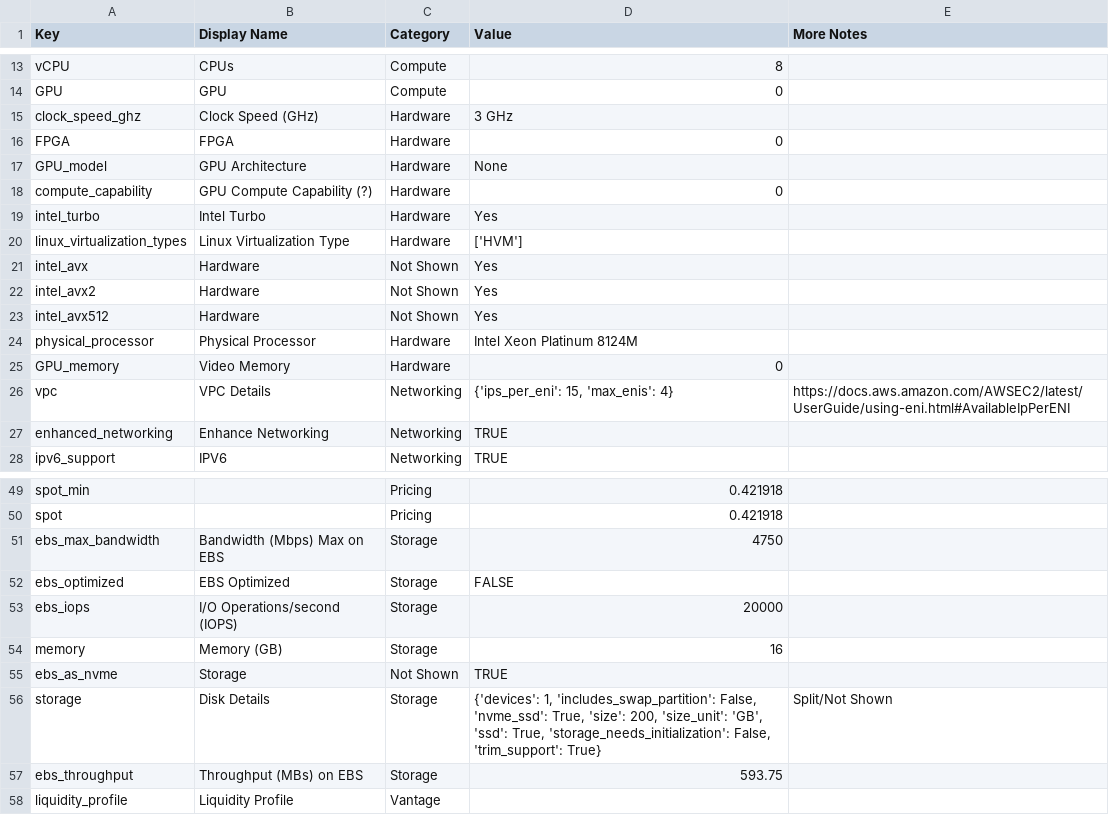
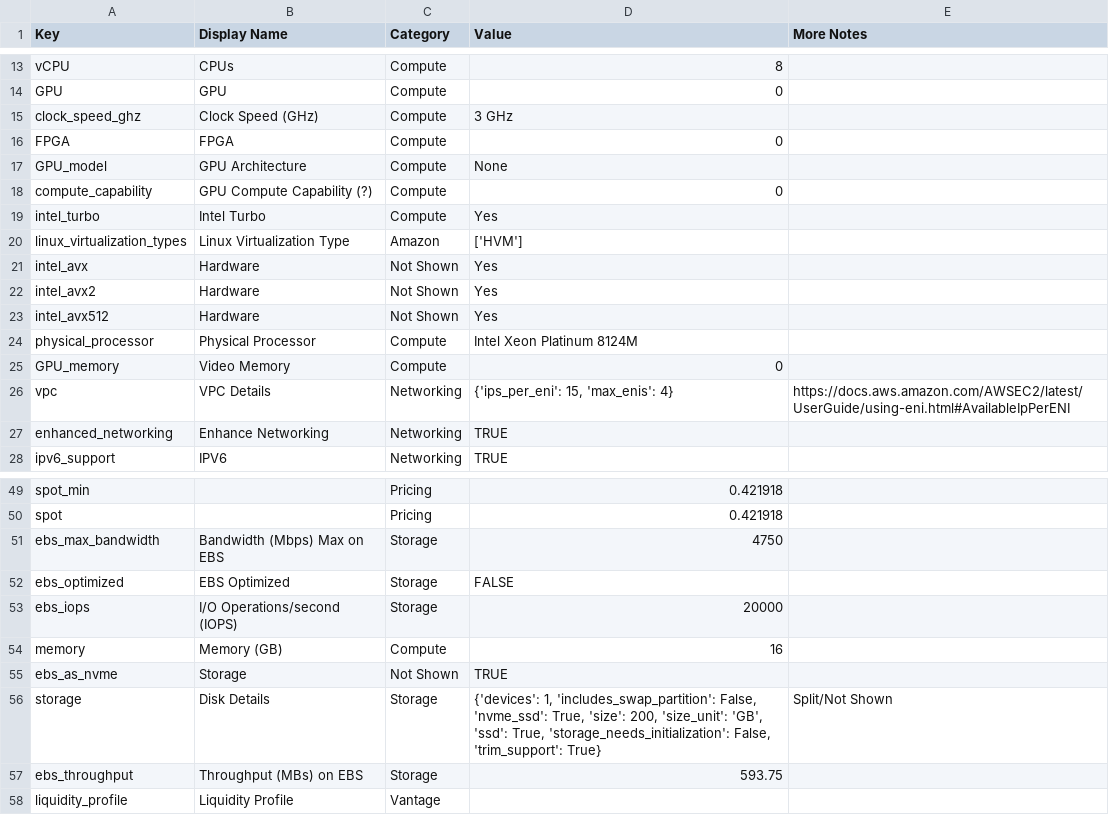
Before and after one commit to vantage-sh/ec2instances.info, a CSV file: service_attributes_ec2.csv, drawn as a sheet; only a part is shown, gaps mark what is left out.

```diff
--- a/service_attributes_ec2.csv
+++ b/service_attributes_ec2.csv
@@ -14,8 +14,8 @@ vCPU,CPUs,Compute,8,
 GPU,GPU,Compute,0,
-clock_speed_ghz,Clock Speed (GHz),Hardware,3 GHz,
-FPGA,FPGA,Hardware,0,
-GPU_model,GPU Architecture,Hardware,None,
-compute_capability,GPU Compute Capability (?),Hardware,0,
-intel_turbo,Intel Turbo,Hardware,Yes,
-linux_virtualization_types,Linux Virtualization Type,Hardware,['HVM'],
+clock_speed_ghz,Clock Speed (GHz),Compute,3 GHz,
+FPGA,FPGA,Compute,0,
+GPU_model,GPU Architecture,Compute,None,
+compute_capability,GPU Compute Capability (?),Compute,0,
+intel_turbo,Intel Turbo,Compute,Yes,
+linux_virtualization_types,Linux Virtualization Type,Amazon,['HVM'],
 intel_avx,Hardware,Not Shown,Yes,
@@ -23,4 +23,4 @@ intel_avx2,Hardware,Not Shown,Yes,
 intel_avx512,Hardware,Not Shown,Yes,
-physical_processor,Physical Processor,Hardware,Intel Xeon Platinum 8124M,
-GPU_memory,Video Memory,Hardware,0,
+physical_processor,Physical Processor,Compute,Intel Xeon Platinum 8124M,
+GPU_memory,Video Memory,Compute,0,
 vpc,VPC Details,Networking,"{'ips_per_eni': 15, 'max_enis': 4}",https://docs.aws.amazon.com/AWSEC2/latest/UserGuide/using-eni.html#AvailableIpPerENI
@@ -53,3 +53,3 @@ ebs_optimized,EBS Optimized,Storage,FALSE,
 ebs_iops,I/O Operations/second (IOPS),Storage,20000,
-memory,Memory (GB),Storage,16,
+memory,Memory (GB),Compute,16,
 ebs_as_nvme,Storage,Not Shown,TRUE,
```
Also changed, not shown: 2 other files.
